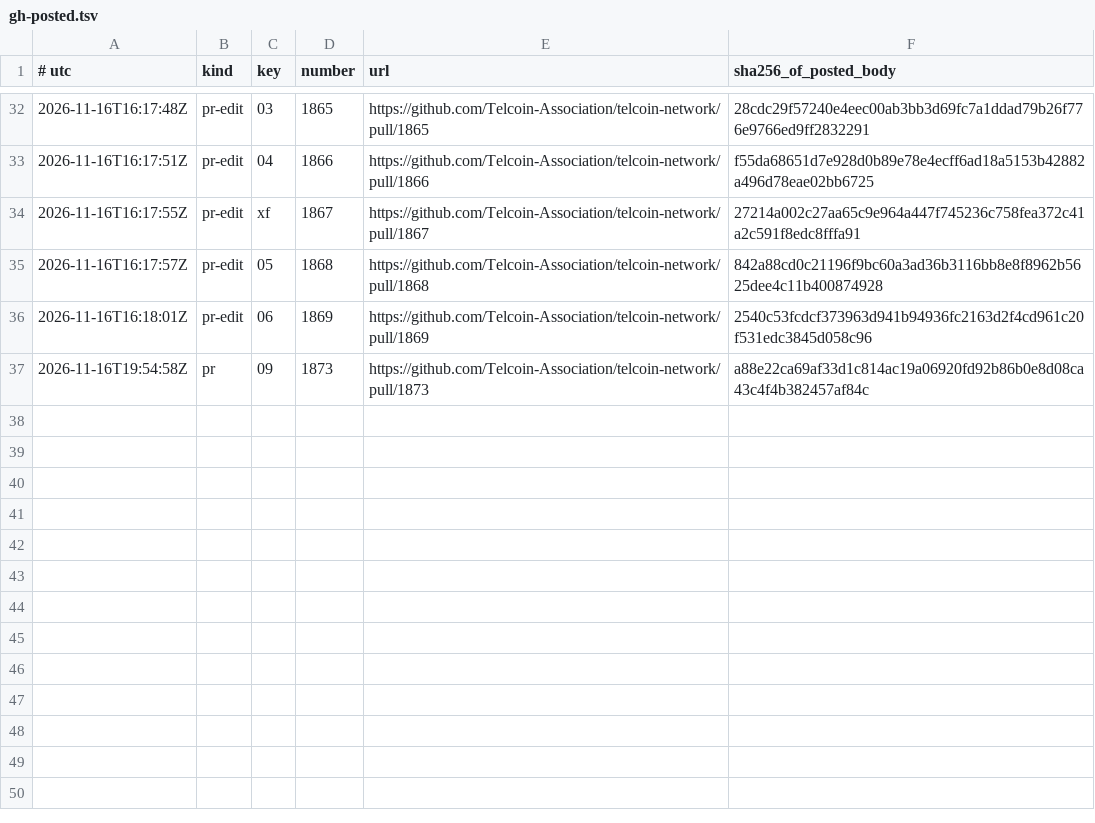
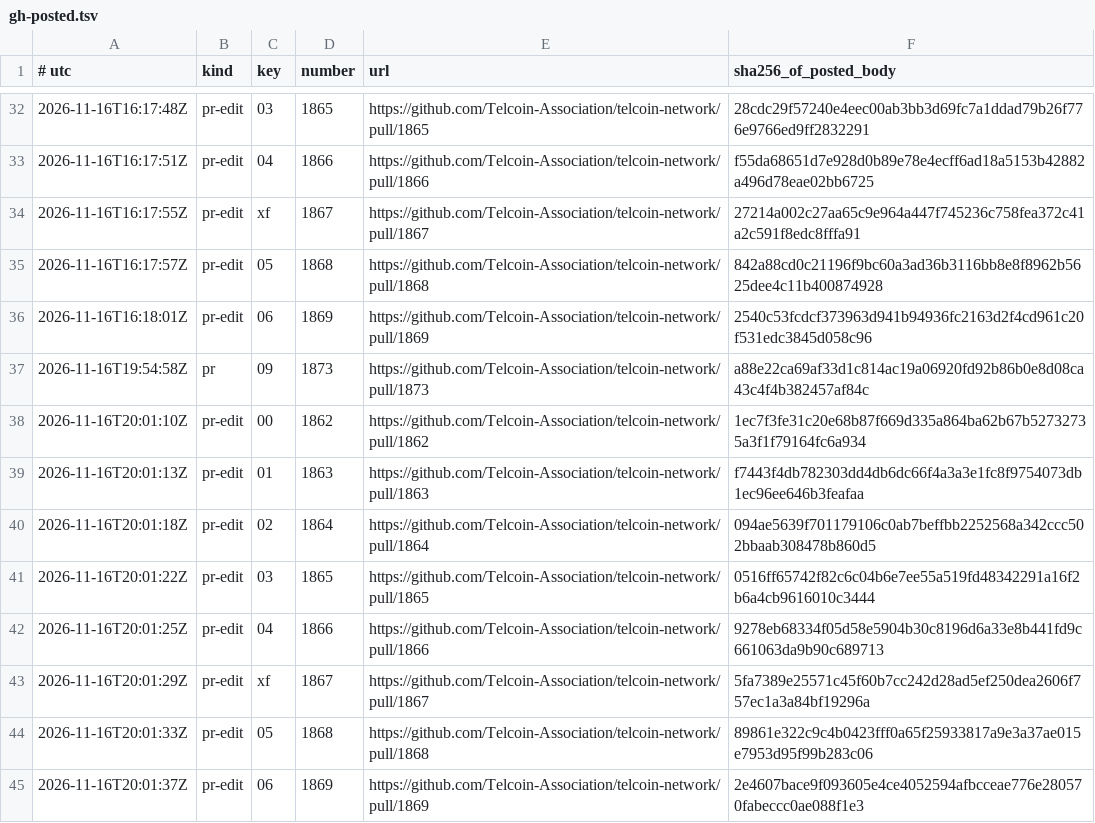
Before and after one commit to Telcoin-Association/devnet-genesis, a TSV file: tasks/bench7/gh-posted.tsv, drawn as a sheet; only a part is shown, gaps mark what is left out.

Commit message:
tasks: Step 3 done — the eight PR bodies' second pass is posted; record rows

```diff
--- a/tasks/bench7/gh-posted.tsv
+++ b/tasks/bench7/gh-posted.tsv
@@ -37 +37,9 @@
 2026-11-16T19:54:58Z	pr	09	1873	https://github.com/Telcoin-Association/telcoin-network/pull/1873	a88e22ca69af33d1c814ac19a06920fd92b86b0e8d08ca43c4f4b382457af84c
+2026-11-16T20:01:10Z	pr-edit	00	1862	https://github.com/Telcoin-Association/telcoin-network/pull/1862	1ec7f3fe31c20e68b87f669d335a864ba62b67b52732735a3f1f79164fc6a934
+2026-11-16T20:01:13Z	pr-edit	01	1863	https://github.com/Telcoin-Association/telcoin-network/pull/1863	f7443f4db782303dd4db6dc66f4a3a3e1fc8f9754073db1ec96ee646b3feafaa
+2026-11-16T20:01:18Z	pr-edit	02	1864	https://github.com/Telcoin-Association/telcoin-network/pull/1864	094ae5639f701179106c0ab7beffbb2252568a342ccc502bbaab308478b860d5
+2026-11-16T20:01:22Z	pr-edit	03	1865	https://github.com/Telcoin-Association/telcoin-network/pull/1865	0516ff65742f82c6c04b6e7ee55a519fd48342291a16f2b6a4cb9616010c3444
+2026-11-16T20:01:25Z	pr-edit	04	1866	https://github.com/Telcoin-Association/telcoin-network/pull/1866	9278eb68334f05d58e5904b30c8196d6a33e8b441fd9c661063da9b90c689713
+2026-11-16T20:01:29Z	pr-edit	xf	1867	https://github.com/Telcoin-Association/telcoin-network/pull/1867	5fa7389e25571c45f60b7cc242d28ad5ef250dea2606f757ec1a3a84bf19296a
+2026-11-16T20:01:33Z	pr-edit	05	1868	https://github.com/Telcoin-Association/telcoin-network/pull/1868	89861e322c9c4b0423fff0a65f25933817a9e3a37ae015e7953d95f99b283c06
+2026-11-16T20:01:37Z	pr-edit	06	1869	https://github.com/Telcoin-Association/telcoin-network/pull/1869	2e4607bace9f093605e4ce4052594afbcceae776e280570fabeccc0ae088f1e3
```
Also changed, not shown: 1 other file.
